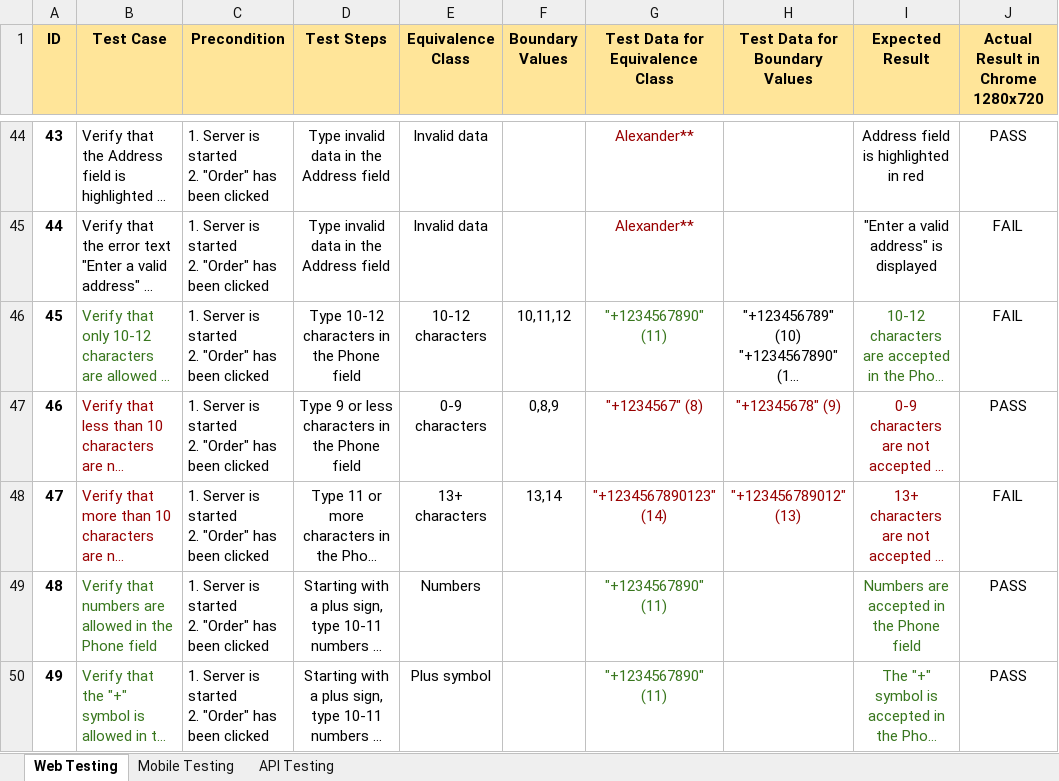
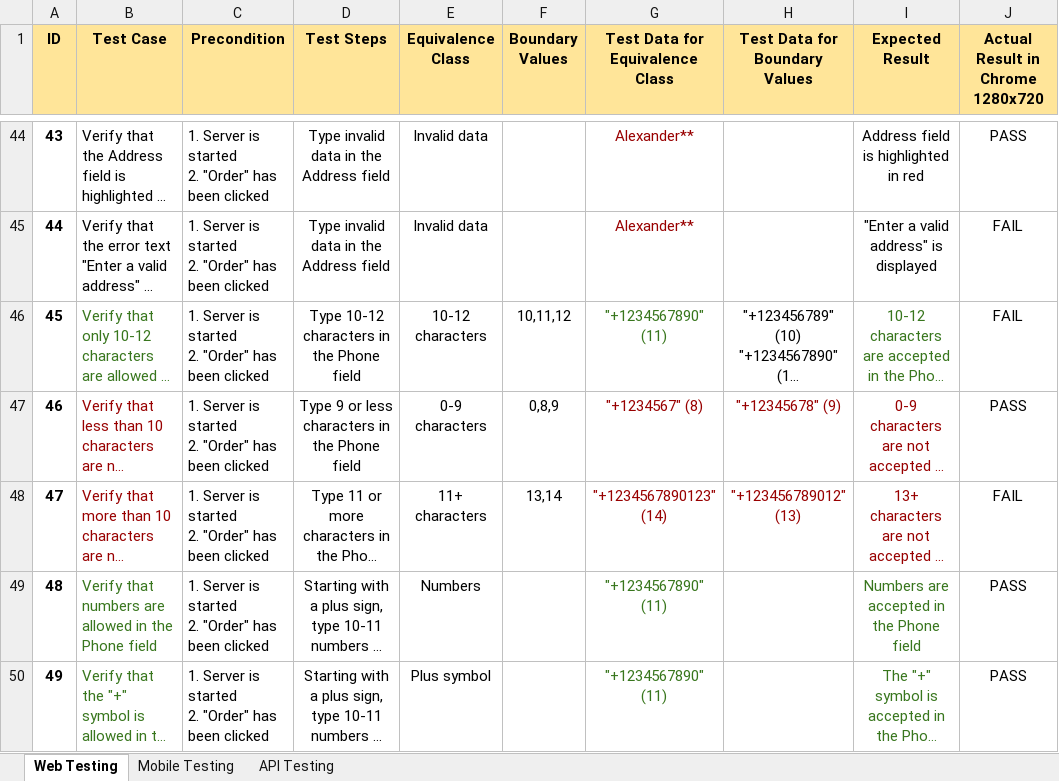
Before and after one commit to mandeck/Portfolio, an Excel workbook: urban-scooter-qa/test-cases/UrbanScooter_QA_Test_Cases.xlsx, sheet Web Testing, drawn as a sheet; only a part is shown, gaps mark what is left out; long unchanged cells end in …; values as stored, in another font and other column widths than the file's, no borders; the diff covers the shown part only; the diff names each change by its address in the sheet, - before the commit and + after, or states it on an @@ line.

```diff
--- a/urban-scooter-qa/test-cases/UrbanScooter_QA_Test_Cases.xlsx (sheet Web Testing)
+++ b/urban-scooter-qa/test-cases/UrbanScooter_QA_Test_Cases.xlsx (sheet Web Testing)
-E48 (Equivalence Class): 13+ characters
+E48 (Equivalence Class): 11+ characters
```
Also changed, not shown: 1 removed row, 3 edited cells and row numbers in column A elsewhere in this sheet, 1 other file.
